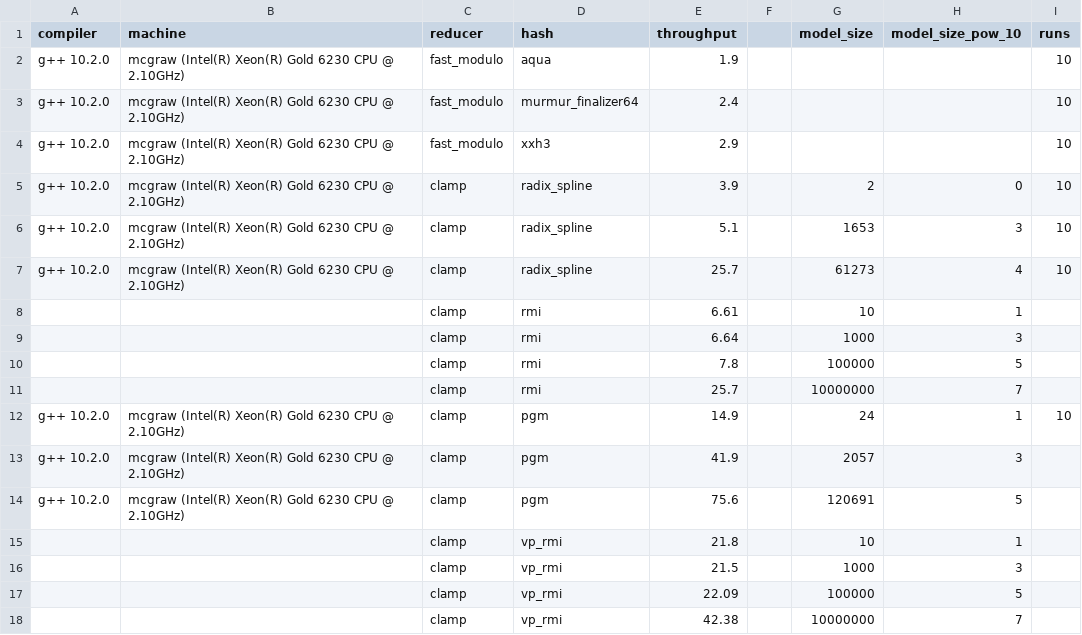
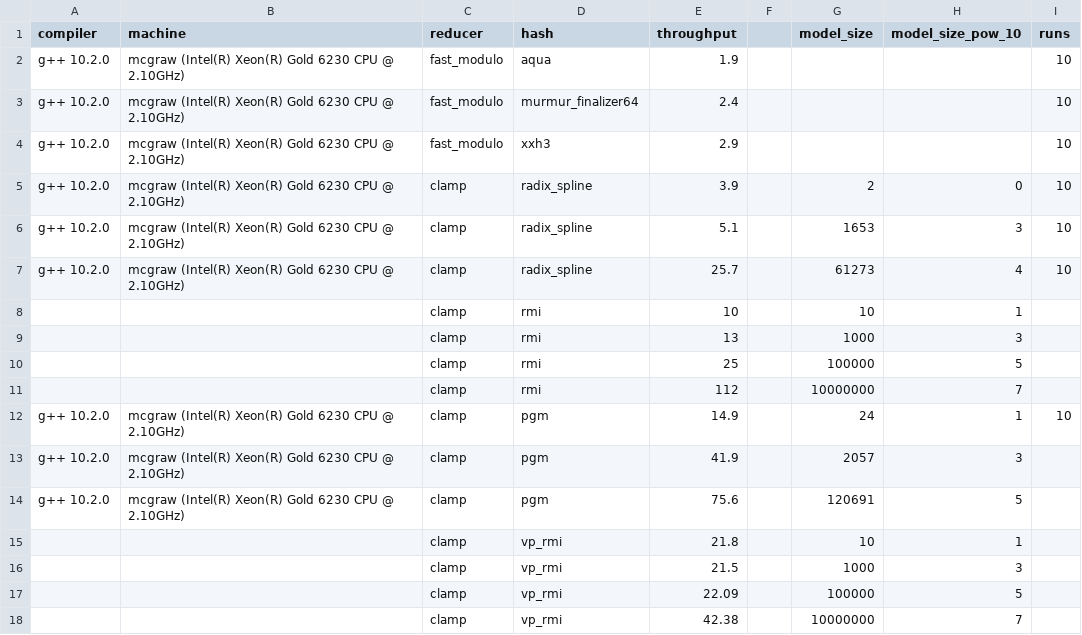
Before and after one commit to DominikHorn/hashing-old-archive, a CSV file: short_paper_graphs/throughput/throughput.csv, drawn as a sheet.

Commit message:
update throughput numbers to reflect overleaf table 1

```diff
--- a/short_paper_graphs/throughput/throughput.csv
+++ b/short_paper_graphs/throughput/throughput.csv
@@ -7,6 +7,6 @@ g++ 10.2.0,mcgraw (Intel(R) Xeon(R) Gold 6230 CPU @ 2.10GHz),clamp,radix_spline,
 g++ 10.2.0,mcgraw (Intel(R) Xeon(R) Gold 6230 CPU @ 2.10GHz),clamp,radix_spline,25.7,,61273,4,10
-,,clamp,rmi,6.61,,10,1,
-,,clamp,rmi,6.64,,1000,3,
-,,clamp,rmi,7.8,,100000,5,
-,,clamp,rmi,25.7,,10000000,7,
+,,clamp,rmi,10,,10,1,
+,,clamp,rmi,13,,1000,3,
+,,clamp,rmi,25,,100000,5,
+,,clamp,rmi,112,,10000000,7,
 g++ 10.2.0,mcgraw (Intel(R) Xeon(R) Gold 6230 CPU @ 2.10GHz),clamp,pgm,14.9,,24,1,10
```
Also changed, not shown: 1 other file.
